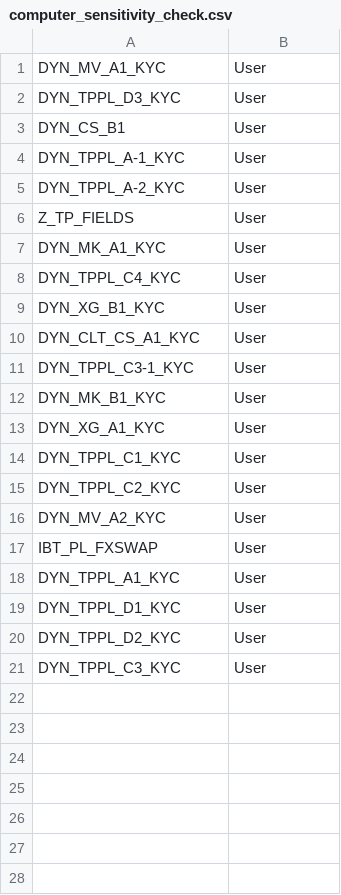
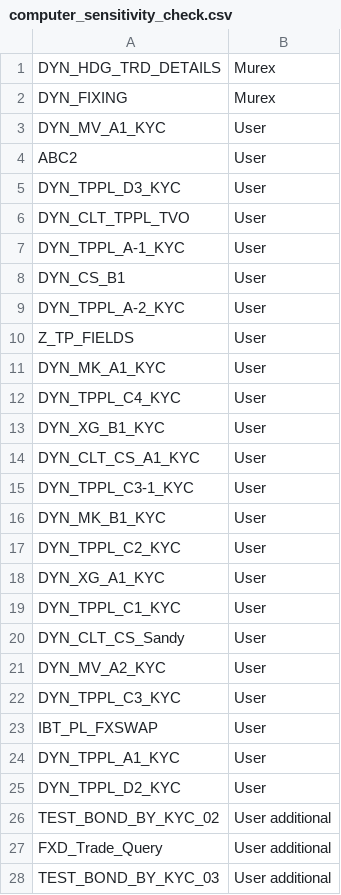
Before and after one commit to wygold/DM_Analysis, a CSV file: Input/computer_sensitivity_check.csv, drawn as a sheet.

Commit message:
add performance check

```diff
--- a/Input/computer_sensitivity_check.csv
+++ b/Input/computer_sensitivity_check.csv
@@ -1,5 +1,9 @@
+DYN_HDG_TRD_DETAILS  | Murex
+DYN_FIXING           | Murex
 DYN_MV_A1_KYC        | User
+ABC2                 | User
 DYN_TPPL_D3_KYC      | User
+DYN_CLT_TPPL_TVO     | User
+DYN_TPPL_A-1_KYC     | User
 DYN_CS_B1            | User
-DYN_TPPL_A-1_KYC     | User
 DYN_TPPL_A-2_KYC     | User
@@ -12,10 +16,13 @@ DYN_TPPL_C3-1_KYC    | User
 DYN_MK_B1_KYC        | User
+DYN_TPPL_C2_KYC      | User
 DYN_XG_A1_KYC        | User
 DYN_TPPL_C1_KYC      | User
-DYN_TPPL_C2_KYC      | User
+DYN_CLT_CS_Sandy     | User
 DYN_MV_A2_KYC        | User
+DYN_TPPL_C3_KYC      | User
 IBT_PL_FXSWAP        | User
 DYN_TPPL_A1_KYC      | User
-DYN_TPPL_D1_KYC      | User
 DYN_TPPL_D2_KYC      | User
-DYN_TPPL_C3_KYC      | User
+TEST_BOND_BY_KYC_02  | User additional
+FXD_Trade_Query      | User additional
+TEST_BOND_BY_KYC_03  | User additional
```
Also changed, not shown: 9 other files.
